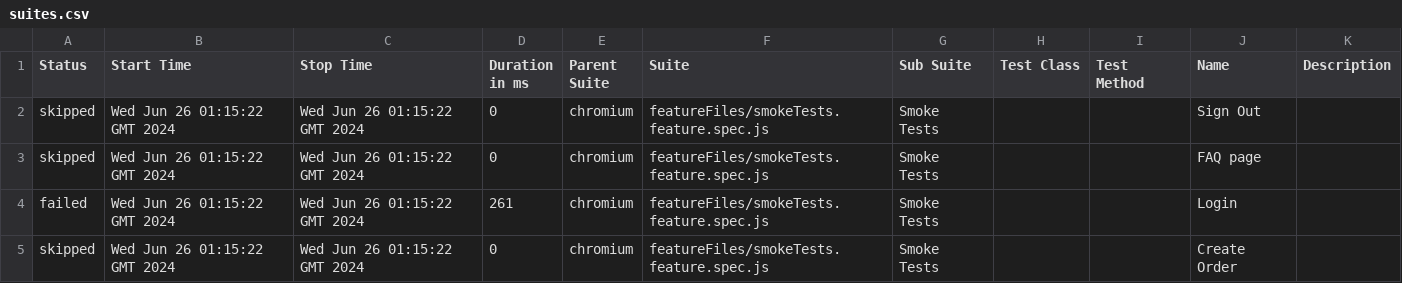
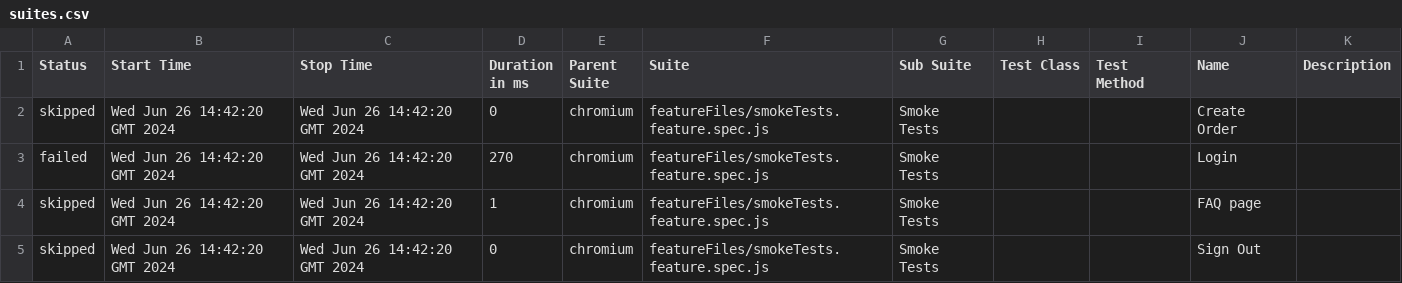
Before and after one commit to SajidManzoor/FlexiSkip-Automation-with-Playwright-BDD, a CSV file: 6/data/suites.csv, drawn as a sheet.

```diff
--- a/6/data/suites.csv
+++ b/6/data/suites.csv
@@ -1,5 +1,5 @@
 "Status","Start Time","Stop Time","Duration in ms","Parent Suite","Suite","Sub Suite","Test Class","Test Method","Name","Description"
-"skipped","Wed Jun 26 01:15:22 GMT 2024","Wed Jun 26 01:15:22 GMT 2024","0","chromium","featureFiles/smokeTests.feature.spec.js","Smoke Tests","","","Sign Out",""
-"skipped","Wed Jun 26 01:15:22 GMT 2024","Wed Jun 26 01:15:22 GMT 2024","0","chromium","featureFiles/smokeTests.feature.spec.js","Smoke Tests","","","FAQ page",""
-"failed","Wed Jun 26 01:15:22 GMT 2024","Wed Jun 26 01:15:22 GMT 2024","261","chromium","featureFiles/smokeTests.feature.spec.js","Smoke Tests","","","Login",""
-"skipped","Wed Jun 26 01:15:22 GMT 2024","Wed Jun 26 01:15:22 GMT 2024","0","chromium","featureFiles/smokeTests.feature.spec.js","Smoke Tests","","","Create Order",""
+"skipped","Wed Jun 26 14:42:20 GMT 2024","Wed Jun 26 14:42:20 GMT 2024","0","chromium","featureFiles/smokeTests.feature.spec.js","Smoke Tests","","","Create Order",""
+"failed","Wed Jun 26 14:42:20 GMT 2024","Wed Jun 26 14:42:20 GMT 2024","270","chromium","featureFiles/smokeTests.feature.spec.js","Smoke Tests","","","Login",""
+"skipped","Wed Jun 26 14:42:20 GMT 2024","Wed Jun 26 14:42:20 GMT 2024","1","chromium","featureFiles/smokeTests.feature.spec.js","Smoke Tests","","","FAQ page",""
+"skipped","Wed Jun 26 14:42:20 GMT 2024","Wed Jun 26 14:42:20 GMT 2024","0","chromium","featureFiles/smokeTests.feature.spec.js","Smoke Tests","","","Sign Out",""
```
Also changed, not shown: 39 other files.
